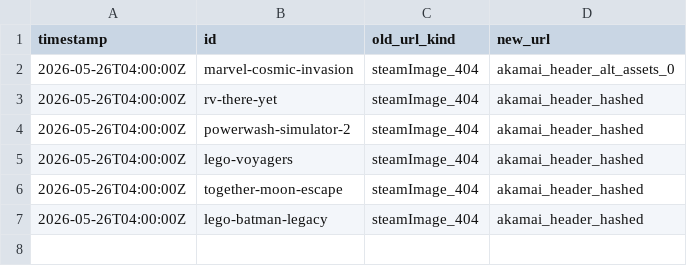
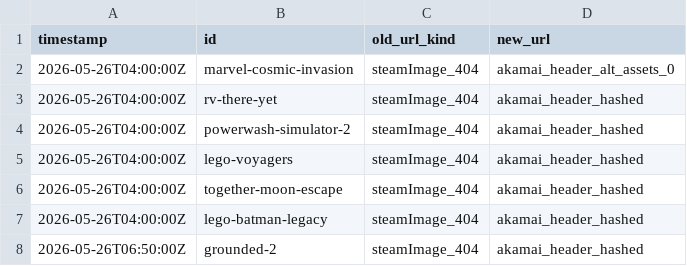
Before and after one commit to LoyEgor/pc-coop-games, a TSV file: .claude/skills/coop-hunter/state/image-fixes.tsv, drawn as a sheet.

```diff
--- a/.claude/skills/coop-hunter/state/image-fixes.tsv
+++ b/.claude/skills/coop-hunter/state/image-fixes.tsv
@@ -7 +7,2 @@ timestamp	id	old_url_kind	new_url
 2026-05-26T04:00:00Z	lego-batman-legacy	steamImage_404	akamai_header_hashed
+2026-05-26T06:50:00Z	grounded-2	steamImage_404	akamai_header_hashed
```
Also changed, not shown: .claude/skills/coop-hunter/state/added.tsv, .claude/skills/coop-hunter/state/skipped.tsv, 3 other files.
